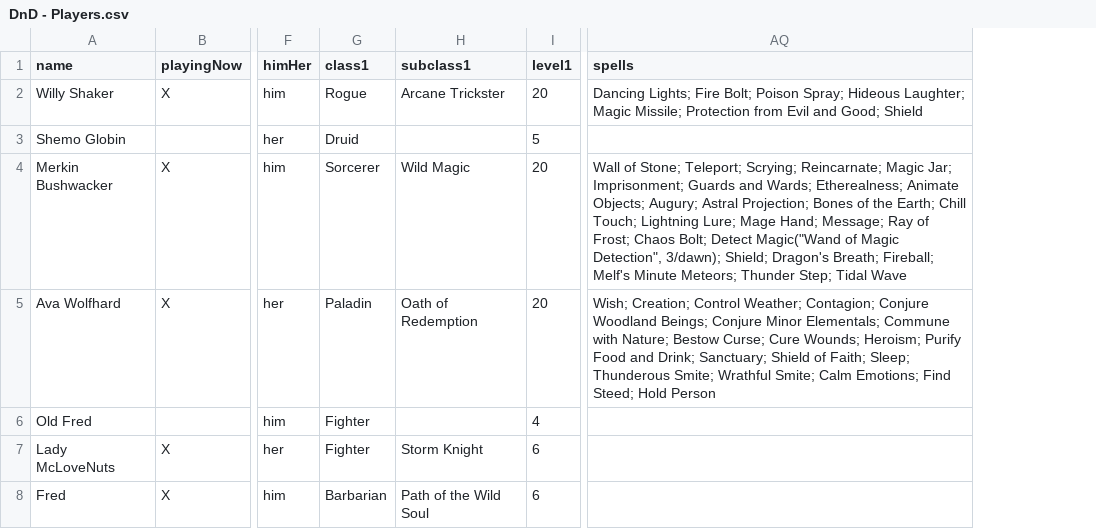
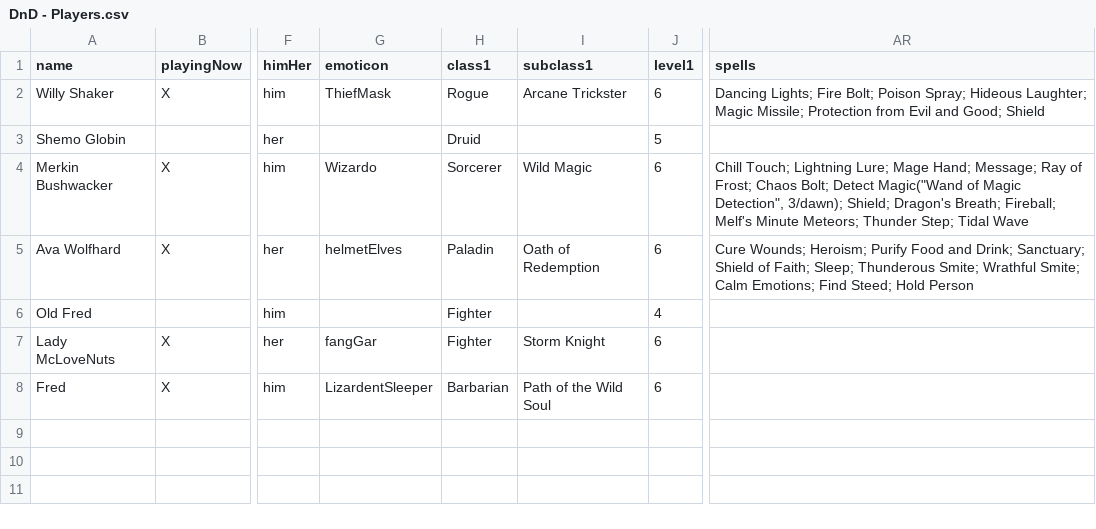
Before and after one commit to MillerMark/MrAnnouncerBot, a CSV file: DndCore/Data/DnD - Players.csv, drawn as a sheet; only a part is shown, gaps mark what is left out; addresses are those after the commit; the diff names each change by its address in the sheet, - before the commit and + after, or states it on an @@ line.

Commit message:
Fixing bugs in the SpellBook word-wrapping and formatting. SpellBook supports bold, italics, normal, and a special "calculated value" style (larger font, dark red). SpellBook also supports Markdown tables and bullets. Reviewed all the spells and edited spell descriptions and bonus thresholds to exploit expression evaluation (so spells that are more powerful when cast from higher spell slots show exactly what that power difference is). Added Proc and Plural functions to Expression Evaluation. Added support for Ask waiting for responses from either the DM or the producer. Added automatic spell reloading while running usind a FileSystemWatcher (allows a save to "DnD - Spells (2).csv" and it will get copied to "DnD - Spells.csv" and reload all the spells). Started exploring what it would take to add debugging tools to the Expression engine. Added Emoticons to the DM chat output. Added ability to show any spell book page onto the back overlay.

```diff
--- a/DndCore/Data/DnD - Players.csv
+++ b/DndCore/Data/DnD - Players.csv
+column G (emoticon), rows 2-8: ThiefMask |  | Wizardo | helmetElves |  | fangGar | LizardentSleeper
-J2 (level1): 20
+J2 (level1): 6
-J4:J5 (level1): 20
+J4:J5 (level1): 6
-AR4 (spells): Wall of Stone; Teleport; Scrying; Reincarnate; Magic Jar; Imprisonment; Guards and Wards; Etherealness; Animate Objects; Augury; Astral Projection; Bones of the Earth; Chill Touch;…
+AR4 (spells): Chill Touch;…
-AR5 (spells): Wish; Creation; Control Weather; Contagion; Conjure Woodland Beings; Conjure Minor Elementals; Commune with Nature; Bestow Curse; Cure Wounds;…
+AR5 (spells): Cure Wounds;…
```
Also changed, not shown: MrAnnouncerBot/Data/Mr. Announcer Guy - Fanfare.csv, 35 other files.
